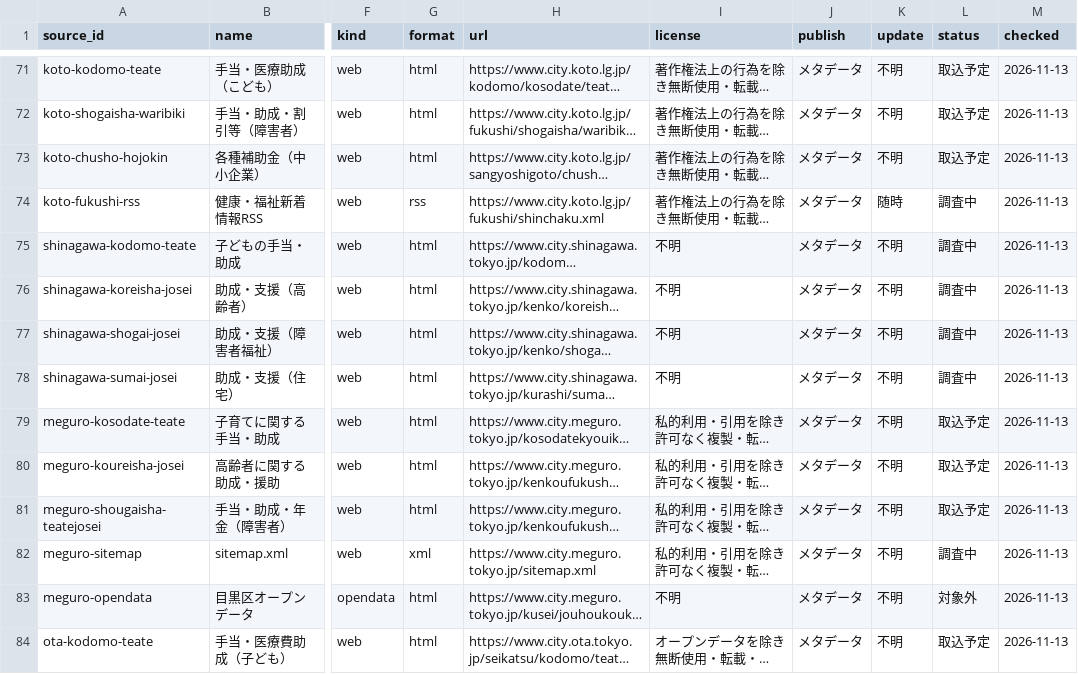
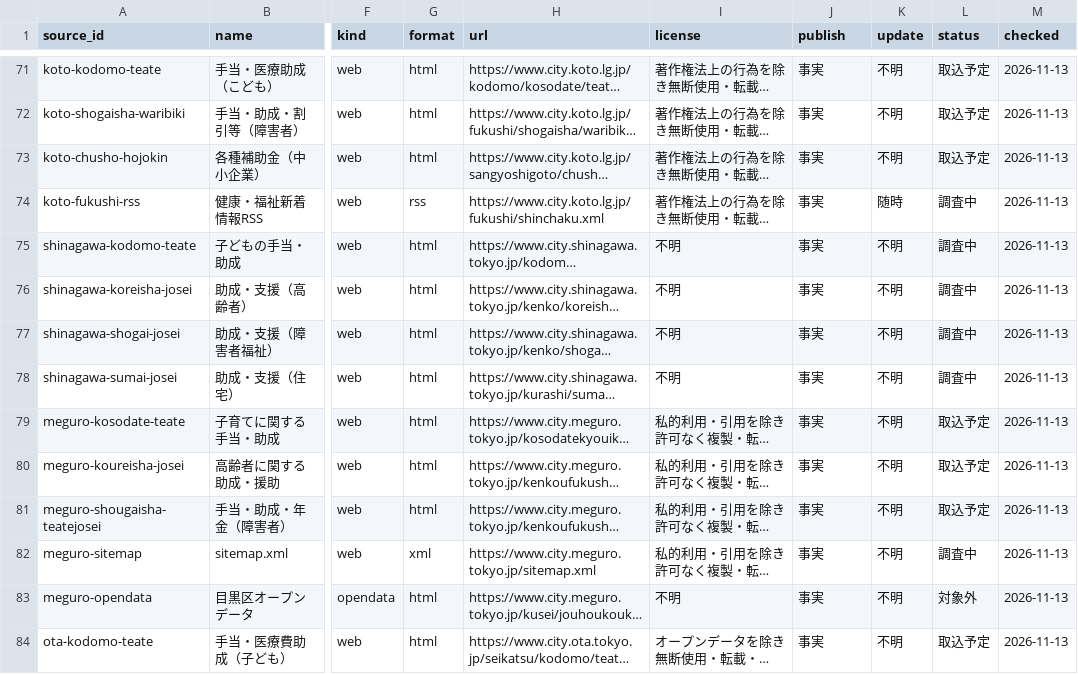
Before and after one commit to muroshima/seido-data, a CSV file: registry/sources.csv, drawn as a sheet; only a part is shown, gaps mark what is left out; long unchanged cells end in …; the diff covers the shown part only; the diff names each change by its address in the sheet, - before the commit and + after, or states it on an @@ line.

```diff
--- a/registry/sources.csv
+++ b/registry/sources.csv
-J71:J84 (publish): メタデータ
+J71:J84 (publish): 事実
```
Also changed, not shown: 90 edited cells elsewhere in this file, 5 other files.
